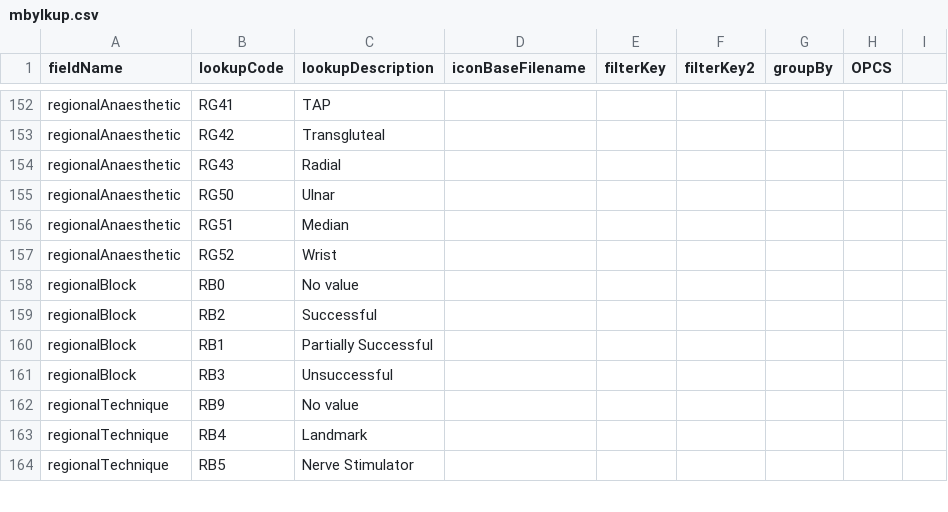
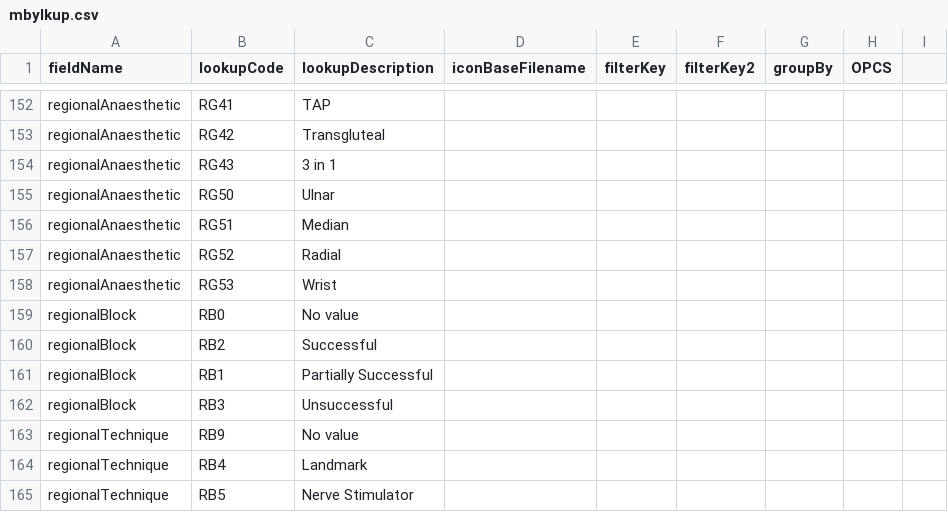
Before and after one commit to homepark/lkups, a CSV file: mbylkup.csv, drawn as a sheet; only a part is shown, gaps mark what is left out.

Commit message:
Update mbylkup.csv
Added upper limb nerve blocks rg50,51,52,53

```diff
--- a/mbylkup.csv
+++ b/mbylkup.csv
@@ -153,6 +153,7 @@ regionalAnaesthetic,RG41,TAP,,,,,,
 regionalAnaesthetic,RG42,Transgluteal,,,,,,
-regionalAnaesthetic,RG43,Radial,,,,,,
+regionalAnaesthetic,RG43,3 in 1,,,,,,
 regionalAnaesthetic,RG50,Ulnar,,,,,,
 regionalAnaesthetic,RG51,Median,,,,,,
-regionalAnaesthetic,RG52,Wrist,,,,,,
+regionalAnaesthetic,RG52,Radial,,,,,,
+regionalAnaesthetic,RG53,Wrist,,,,,,
 regionalBlock,RB0,No value,,,,,,
```
